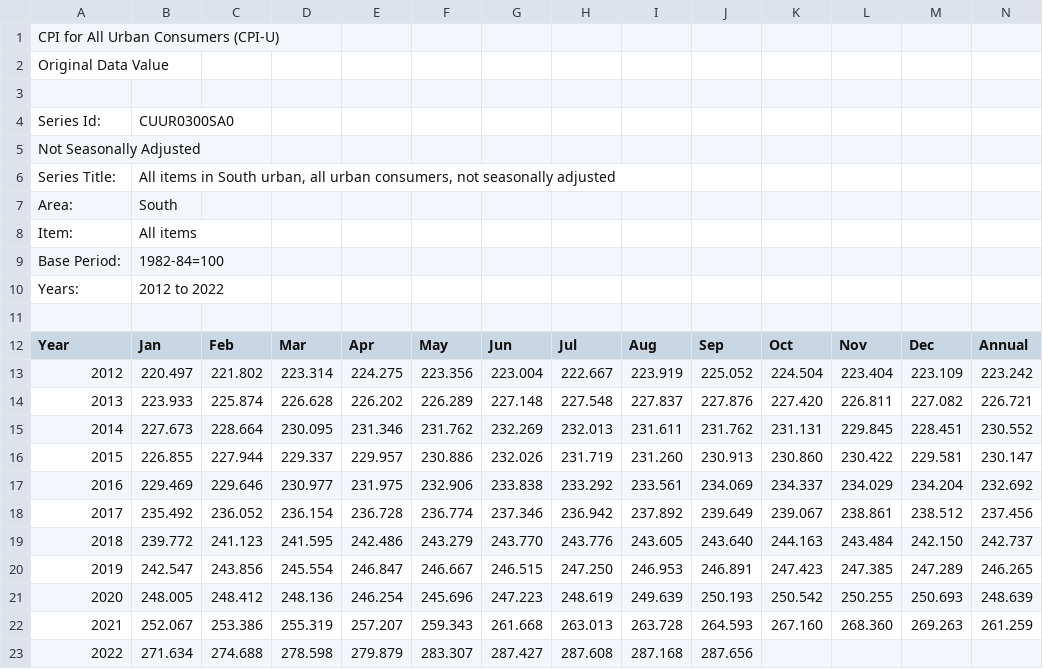
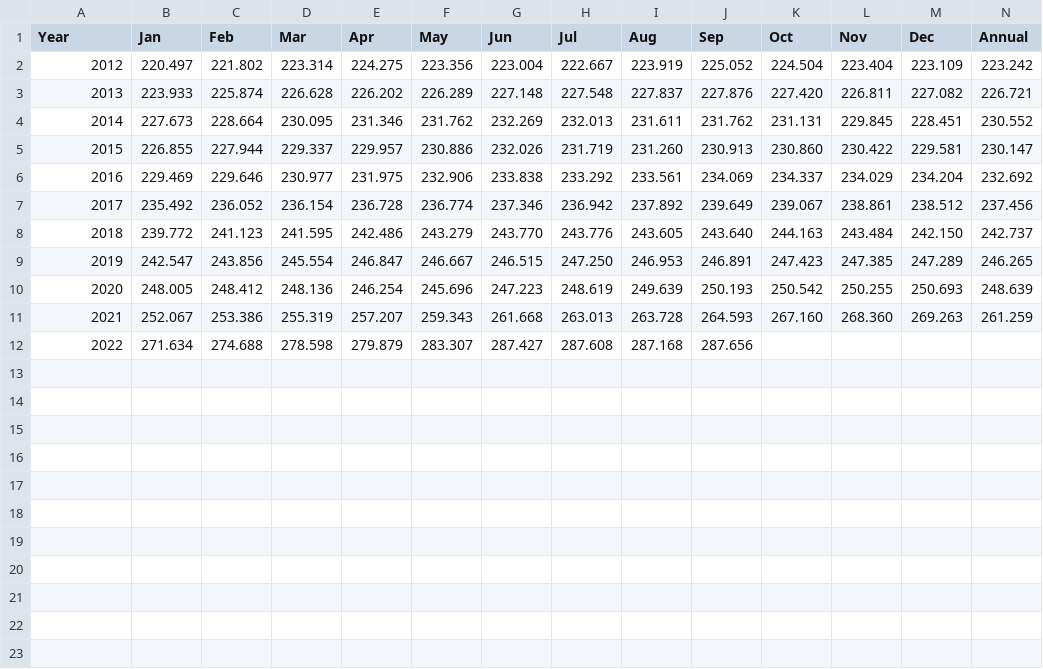
Before and after one commit to SZun/Real-Impact-of-Inflation, a CSV file: Data/South.csv, drawn as a sheet; only a part is shown; rows hold the shown columns only; the diff names each change by its address in the sheet, - before the commit and + after, or states it on an @@ line.

```diff
--- a/Data/South.csv
+++ b/Data/South.csv
-row 1: CPI for All Urban Consumers (CPI-U)
-row 2: Original Data Value
-row 3: (empty)
-row 4: Series Id: | CUUR0300SA0
-row 5: Not Seasonally Adjusted
-row 6: Series Title: | All items in South urban, all urban consumers, not seasonally adjusted
-row 7: Area: | South
-row 8: Item: | All items
-row 9: Base Period: | 1982-84=100
-row 10: Years: | 2012 to 2022
-row 11: (empty)
```
Also changed, not shown: Data/Energy.csv, Data/Food.csv, 6 other files.
